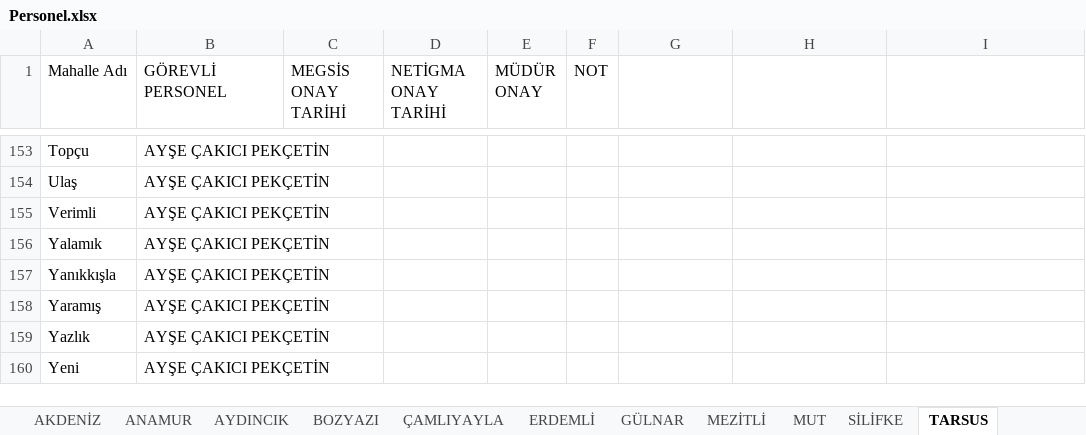
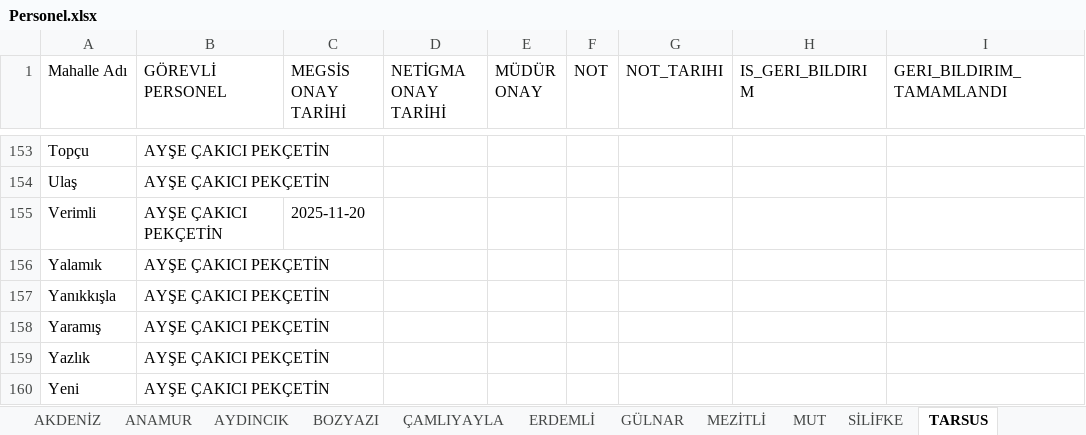
Before and after one commit to gokhangeo/mersin-th, an Excel workbook: Personel.xlsx, sheet TARSUS, drawn as a sheet; only a part is shown, gaps mark what is left out; values as stored, in another font and other column widths than the file's, no borders; the diff names each change by its address in the sheet, - before the commit and + after, or states it on an @@ line.

```diff
--- a/Personel.xlsx (sheet TARSUS)
+++ b/Personel.xlsx (sheet TARSUS)
-G1: (empty)
+G1: NOT_TARIHI
-H1: (empty)
+H1: IS_GERI_BILDIRIM
-I1: (empty)
+I1: GERI_BILDIRIM_TAMAMLANDI
-C155 (MEGSİS ONAY TARİHİ): (empty)
+C155 (MEGSİS ONAY TARİHİ): 2025-11-20
```
Also changed, not shown: sheet AYDINCIK, sheet ÇAMLIYAYLA, sheet BOZYAZI, sheet MEZİTLİ, sheet YENİŞEHİR, sheet AKDENİZ, 6 more sheets.
